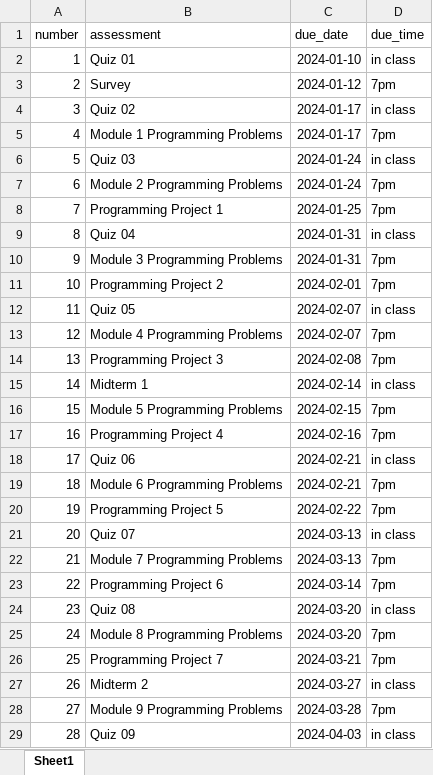
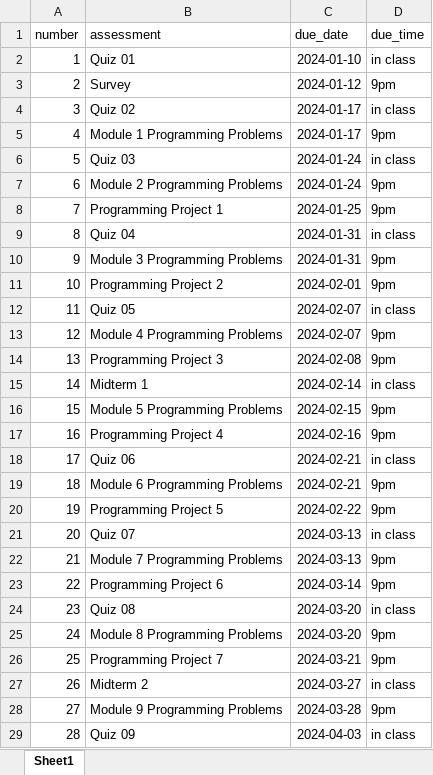
Before and after one commit to xinchenyu/csc110-spring2025, an Excel workbook: assessment_schedule.xlsx, sheet Sheet1, drawn as a sheet; only a part is shown; values as stored, in another font and other column widths than the file's, no borders; charts and pictures not drawn; the diff covers the shown part only; the diff names each change by its address in the sheet, - before the commit and + after, or states it on an @@ line.

```diff
--- a/assessment_schedule.xlsx (sheet Sheet1)
+++ b/assessment_schedule.xlsx (sheet Sheet1)
-D3 (due_time): 7pm
+D3 (due_time): 9pm
-D5 (due_time): 7pm
+D5 (due_time): 9pm
-D7:D8 (due_time): 7pm
+D7:D8 (due_time): 9pm
-D10:D11 (due_time): 7pm
+D10:D11 (due_time): 9pm
-D13:D14 (due_time): 7pm
+D13:D14 (due_time): 9pm
-D16:D17 (due_time): 7pm
+D16:D17 (due_time): 9pm
-D19:D20 (due_time): 7pm
+D19:D20 (due_time): 9pm
-D22:D23 (due_time): 7pm
+D22:D23 (due_time): 9pm
-D25:D26 (due_time): 7pm
+D25:D26 (due_time): 9pm
-D28 (due_time): 7pm
+D28 (due_time): 9pm
```
Also changed, not shown: 9 edited cells elsewhere in this sheet, charts or pictures, 5 other files.
